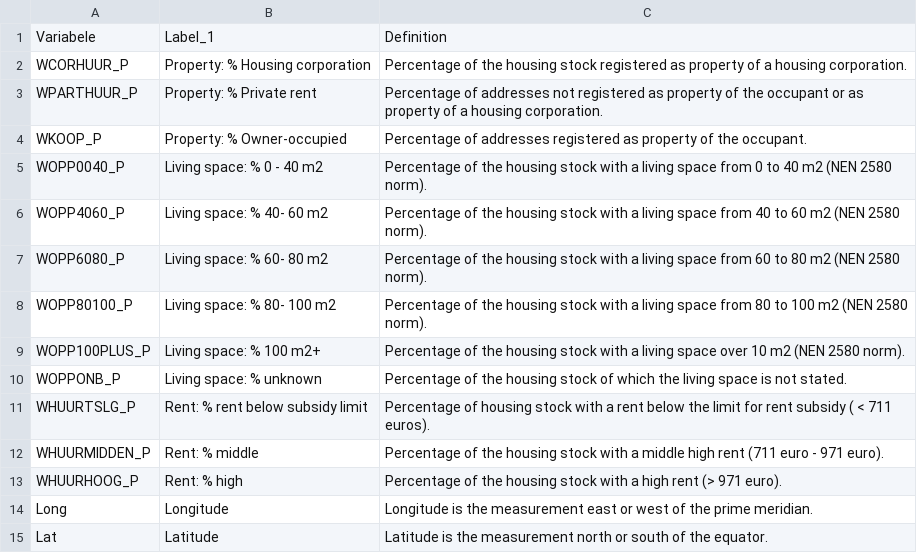
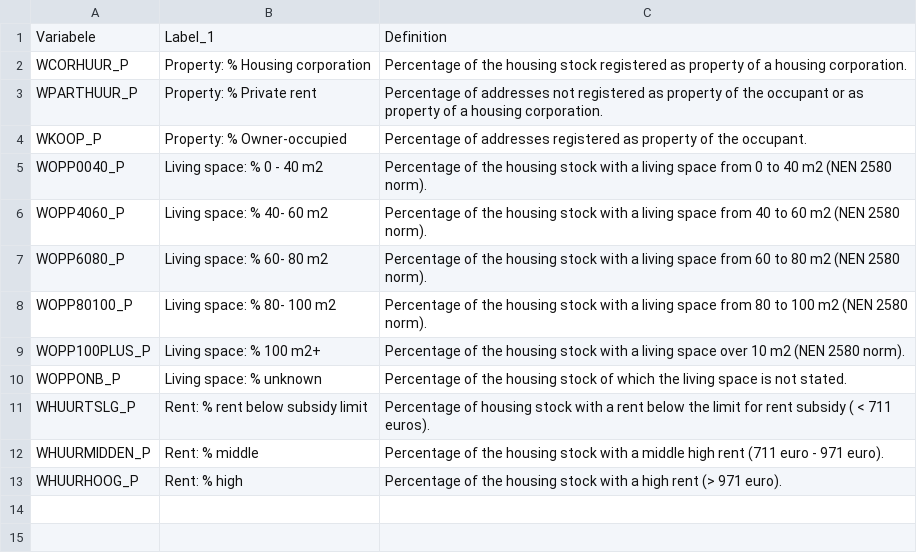
Before and after one commit to mrbads/InfoVis-Framework-2021, a CSV file: app/data/ams_stats_infovis_metadata.csv, drawn as a sheet; the diff names each change by its address in the sheet, - before the commit and + after, or states it on an @@ line.

Commit message:
update to ignore longitude and latitude in graphs

```diff
--- a/app/data/ams_stats_infovis_metadata.csv
+++ b/app/data/ams_stats_infovis_metadata.csv
-row 14: Long | Longitude | Longitude is the measurement east or west of the prime meridian.
-row 15: Lat | Latitude | Latitude is the measurement north or south of the equator.
```
Also changed, not shown: 2 other files.
